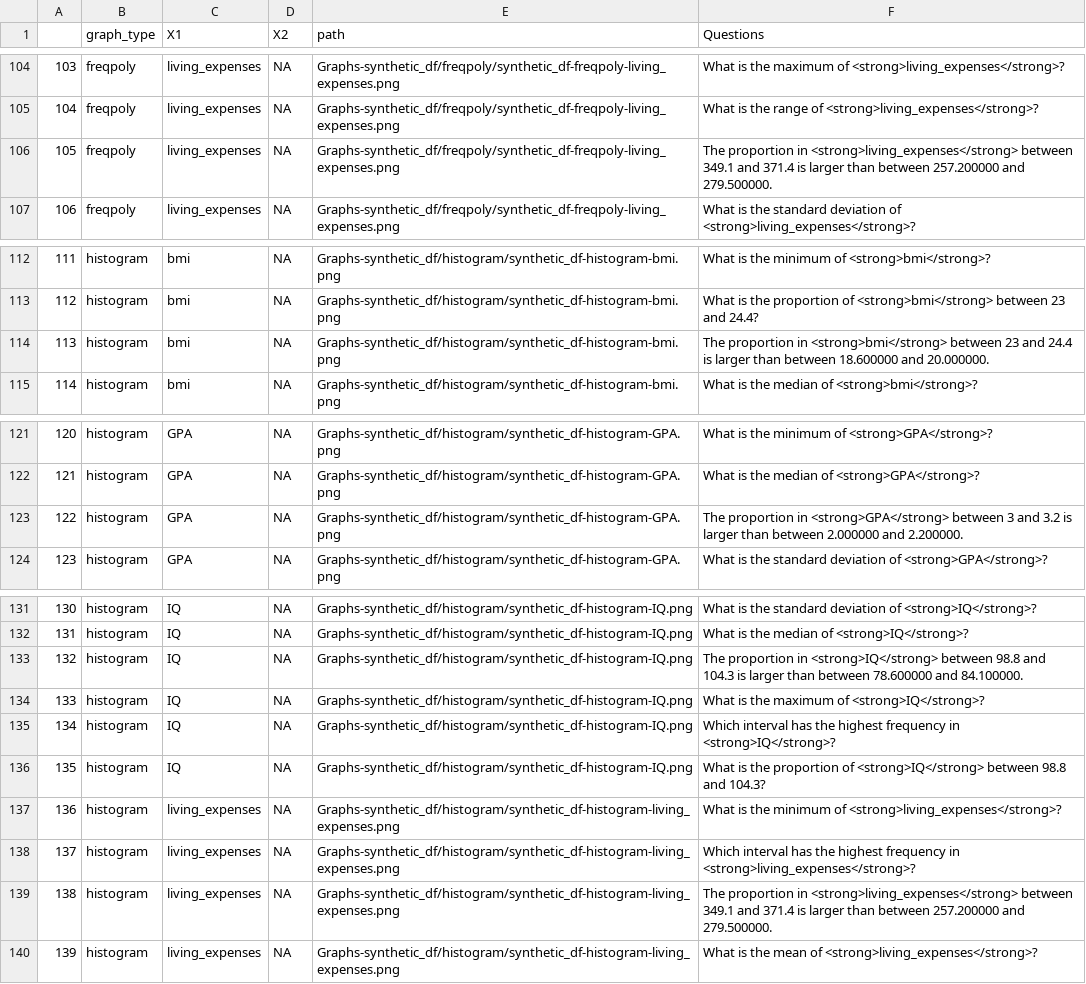
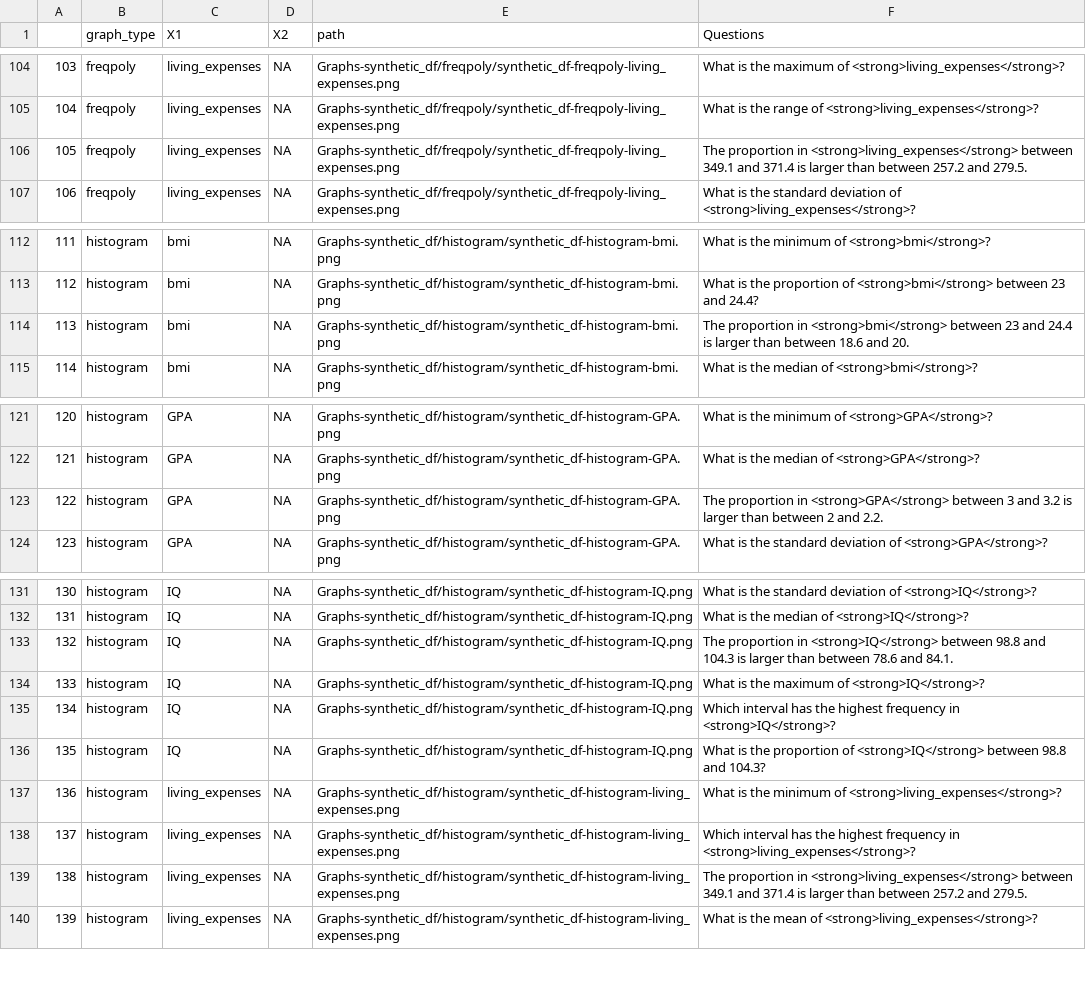
Before and after one commit to cogtoolslab/data-visualization-generator_psyc199-sp22, a CSV file: analysis/Questions-synthetic_df.csv, drawn as a sheet; only a part is shown, gaps mark what is left out; the diff covers the shown part only.

```diff
--- a/analysis/Questions-synthetic_df.csv
+++ b/analysis/Questions-synthetic_df.csv
@@ -105,3 +105,3 @@
 "104","freqpoly","living_expenses",NA,"Graphs-synthetic_df/freqpoly/synthetic_df-freqpoly-living_expenses.png","What is the range of <strong>living_expenses</strong>?"
-"105","freqpoly","living_expenses",NA,"Graphs-synthetic_df/freqpoly/synthetic_df-freqpoly-living_expenses.png","The proportion in <strong>living_expenses</strong> between 349.1 and 371.4 is larger than between 257.200000 and 279.500000."
+"105","freqpoly","living_expenses",NA,"Graphs-synthetic_df/freqpoly/synthetic_df-freqpoly-living_expenses.png","The proportion in <strong>living_expenses</strong> between 349.1 and 371.4 is larger than between 257.2 and 279.5."
 "106","freqpoly","living_expenses",NA,"Graphs-synthetic_df/freqpoly/synthetic_df-freqpoly-living_expenses.png","What is the standard deviation of <strong>living_expenses</strong>?"
@@ -113,3 +113,3 @@
 "112","histogram","bmi",NA,"Graphs-synthetic_df/histogram/synthetic_df-histogram-bmi.png","What is the proportion of <strong>bmi</strong> between 23 and 24.4?"
-"113","histogram","bmi",NA,"Graphs-synthetic_df/histogram/synthetic_df-histogram-bmi.png","The proportion in <strong>bmi</strong> between 23 and 24.4 is larger than between 18.600000 and 20.000000."
+"113","histogram","bmi",NA,"Graphs-synthetic_df/histogram/synthetic_df-histogram-bmi.png","The proportion in <strong>bmi</strong> between 23 and 24.4 is larger than between 18.6 and 20."
 "114","histogram","bmi",NA,"Graphs-synthetic_df/histogram/synthetic_df-histogram-bmi.png","What is the median of <strong>bmi</strong>?"
@@ -122,3 +122,3 @@
 "121","histogram","GPA",NA,"Graphs-synthetic_df/histogram/synthetic_df-histogram-GPA.png","What is the median of <strong>GPA</strong>?"
-"122","histogram","GPA",NA,"Graphs-synthetic_df/histogram/synthetic_df-histogram-GPA.png","The proportion in <strong>GPA</strong> between 3 and 3.2 is larger than between 2.000000 and 2.200000."
+"122","histogram","GPA",NA,"Graphs-synthetic_df/histogram/synthetic_df-histogram-GPA.png","The proportion in <strong>GPA</strong> between 3 and 3.2 is larger than between 2 and 2.2."
 "123","histogram","GPA",NA,"Graphs-synthetic_df/histogram/synthetic_df-histogram-GPA.png","What is the standard deviation of <strong>GPA</strong>?"
@@ -132,3 +132,3 @@
 "131","histogram","IQ",NA,"Graphs-synthetic_df/histogram/synthetic_df-histogram-IQ.png","What is the median of <strong>IQ</strong>?"
-"132","histogram","IQ",NA,"Graphs-synthetic_df/histogram/synthetic_df-histogram-IQ.png","The proportion in <strong>IQ</strong> between 98.8 and 104.3 is larger than between 78.600000 and 84.100000."
+"132","histogram","IQ",NA,"Graphs-synthetic_df/histogram/synthetic_df-histogram-IQ.png","The proportion in <strong>IQ</strong> between 98.8 and 104.3 is larger than between 78.6 and 84.1."
 "133","histogram","IQ",NA,"Graphs-synthetic_df/histogram/synthetic_df-histogram-IQ.png","What is the maximum of <strong>IQ</strong>?"
@@ -138,3 +138,3 @@
 "137","histogram","living_expenses",NA,"Graphs-synthetic_df/histogram/synthetic_df-histogram-living_expenses.png","Which interval has the highest frequency in <strong>living_expenses</strong>?"
-"138","histogram","living_expenses",NA,"Graphs-synthetic_df/histogram/synthetic_df-histogram-living_expenses.png","The proportion in <strong>living_expenses</strong> between 349.1 and 371.4 is larger than between 257.200000 and 279.500000."
+"138","histogram","living_expenses",NA,"Graphs-synthetic_df/histogram/synthetic_df-histogram-living_expenses.png","The proportion in <strong>living_expenses</strong> between 349.1 and 371.4 is larger than between 257.2 and 279.5."
 "139","histogram","living_expenses",NA,"Graphs-synthetic_df/histogram/synthetic_df-histogram-living_expenses.png","What is the mean of <strong>living_expenses</strong>?"
```
Also changed, not shown: 15 edited cells elsewhere in this file, 1 other file.
